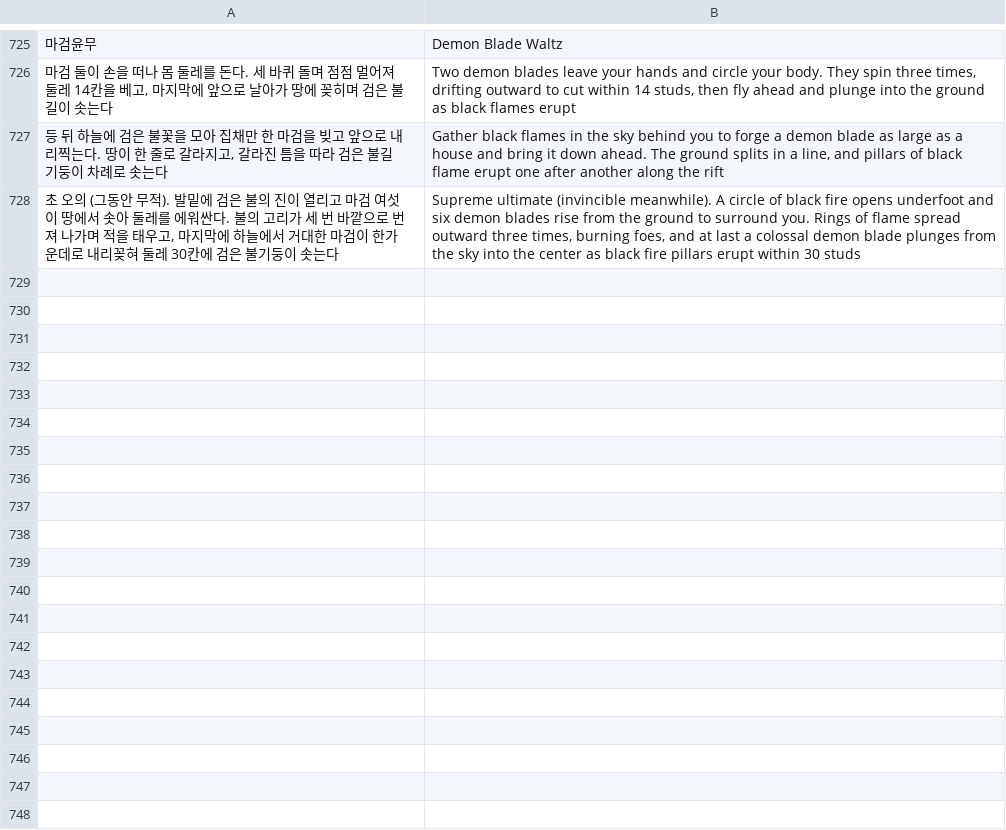
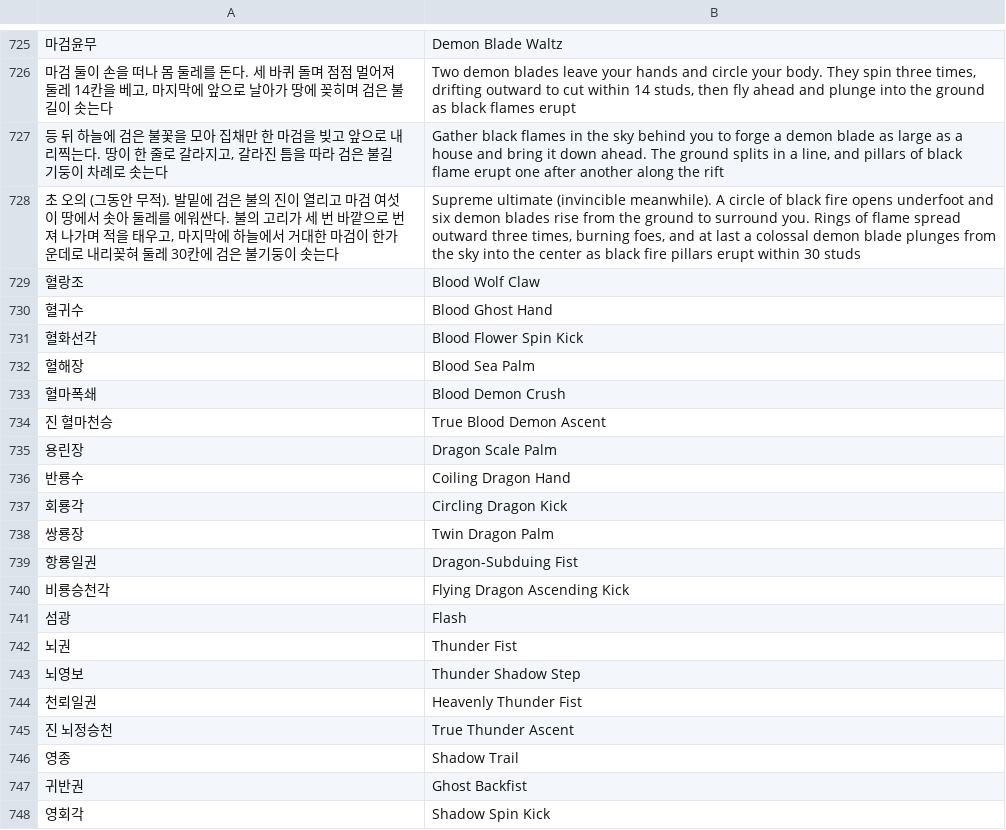
Before and after one commit to savvygonsama/my-web-apps, a TSV file: kwonwang/tools/lang/extra_399l.tsv, drawn as a sheet; only a part is shown, gaps mark what is left out; the diff covers the shown part only; the diff names each change by its address in the sheet, - before the commit and + after, or states it on an @@ line.

```diff
--- a/kwonwang/tools/lang/extra_399l.tsv
+++ b/kwonwang/tools/lang/extra_399l.tsv
+row 729: 혈랑조 | Blood Wolf Claw
+row 730: 혈귀수 | Blood Ghost Hand
+row 731: 혈화선각 | Blood Flower Spin Kick
+row 732: 혈해장 | Blood Sea Palm
+row 733: 혈마폭쇄 | Blood Demon Crush
+row 734: 진 혈마천승 | True Blood Demon Ascent
+row 735: 용린장 | Dragon Scale Palm
+row 736: 반룡수 | Coiling Dragon Hand
+row 737: 회룡각 | Circling Dragon Kick
+row 738: 쌍룡장 | Twin Dragon Palm
+row 739: 항룡일권 | Dragon-Subduing Fist
+row 740: 비룡승천각 | Flying Dragon Ascending Kick
+row 741: 섬광 | Flash
+row 742: 뇌권 | Thunder Fist
+row 743: 뇌영보 | Thunder Shadow Step
+row 744: 천뢰일권 | Heavenly Thunder Fist
+row 745: 진 뇌정승천 | True Thunder Ascent
+row 746: 영종 | Shadow Trail
+row 747: 귀반권 | Ghost Backfist
+row 748: 영회각 | Shadow Spin Kick
```
Also changed, not shown: 43 added rows elsewhere in this file, 7 other files.
